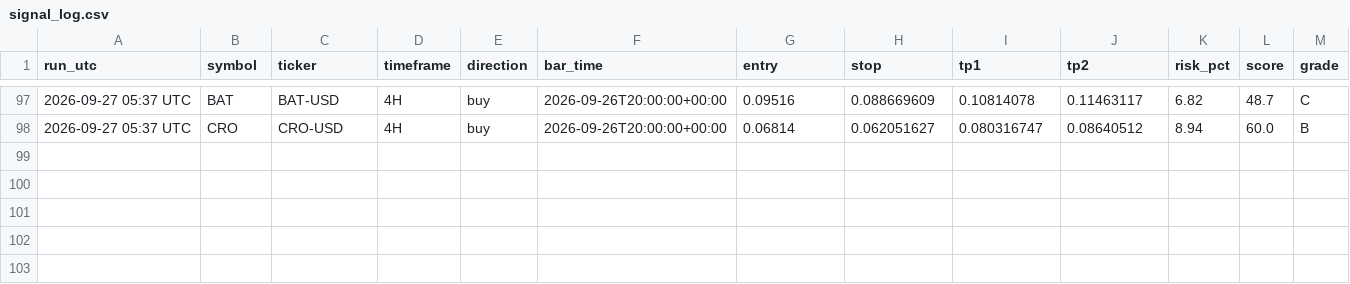
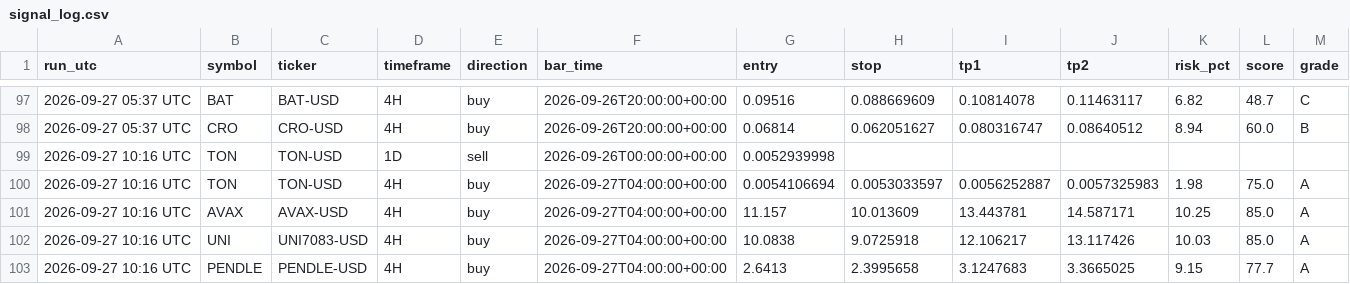
Before and after one commit to jaggadhruv/supertrend-crypto-scanner, a CSV file: data/signal_log.csv, drawn as a sheet; only a part is shown, gaps mark what is left out.

```diff
--- a/data/signal_log.csv
+++ b/data/signal_log.csv
@@ -98 +98,6 @@ run_utc,symbol,ticker,timeframe,direction,bar_time,entry,stop,tp1,tp2,risk_pct,s
 2026-09-27 05:37 UTC,CRO,CRO-USD,4H,buy,2026-09-26T20:00:00+00:00,0.06814,0.062051627,0.080316747,0.08640512,8.94,60.0,B
+2026-09-27 10:16 UTC,TON,TON-USD,1D,sell,2026-09-26T00:00:00+00:00,0.0052939998,,,,,,
+2026-09-27 10:16 UTC,TON,TON-USD,4H,buy,2026-09-27T04:00:00+00:00,0.0054106694,0.0053033597,0.0056252887,0.0057325983,1.98,75.0,A
+2026-09-27 10:16 UTC,AVAX,AVAX-USD,4H,buy,2026-09-27T04:00:00+00:00,11.157,10.013609,13.443781,14.587171,10.25,85.0,A
+2026-09-27 10:16 UTC,UNI,UNI7083-USD,4H,buy,2026-09-27T04:00:00+00:00,10.0838,9.0725918,12.106217,13.117426,10.03,85.0,A
+2026-09-27 10:16 UTC,PENDLE,PENDLE-USD,4H,buy,2026-09-27T04:00:00+00:00,2.6413,2.3995658,3.1247683,3.3665025,9.15,77.7,A
```
Also changed, not shown: 4 other files.
